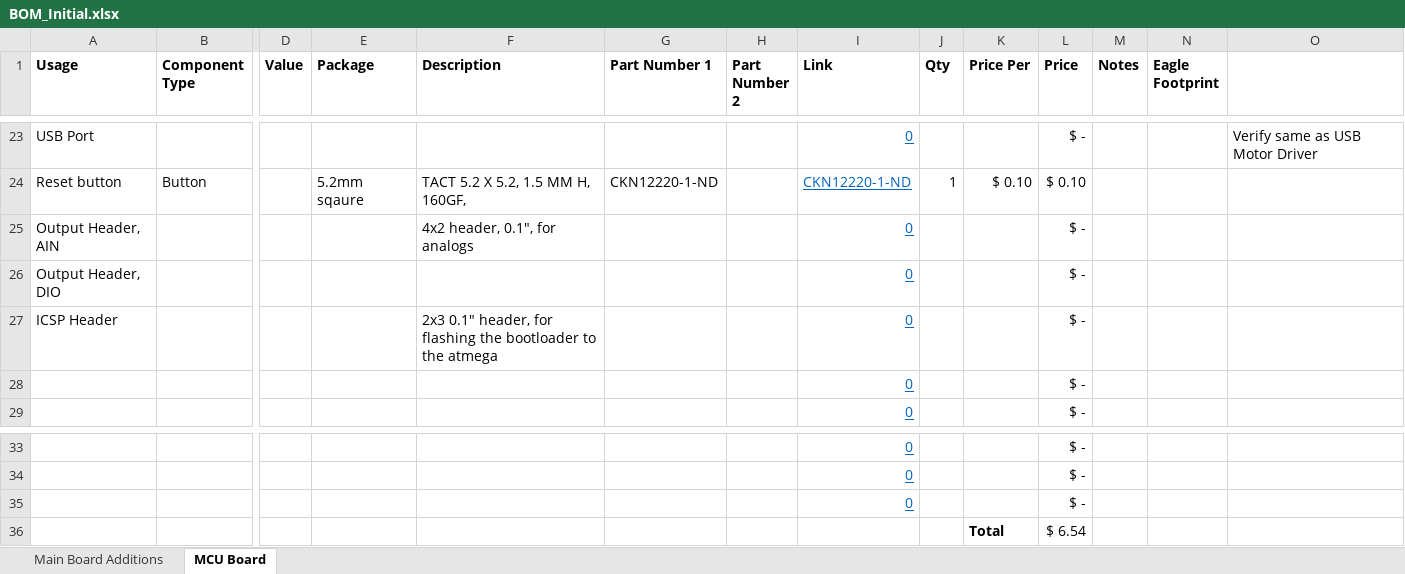
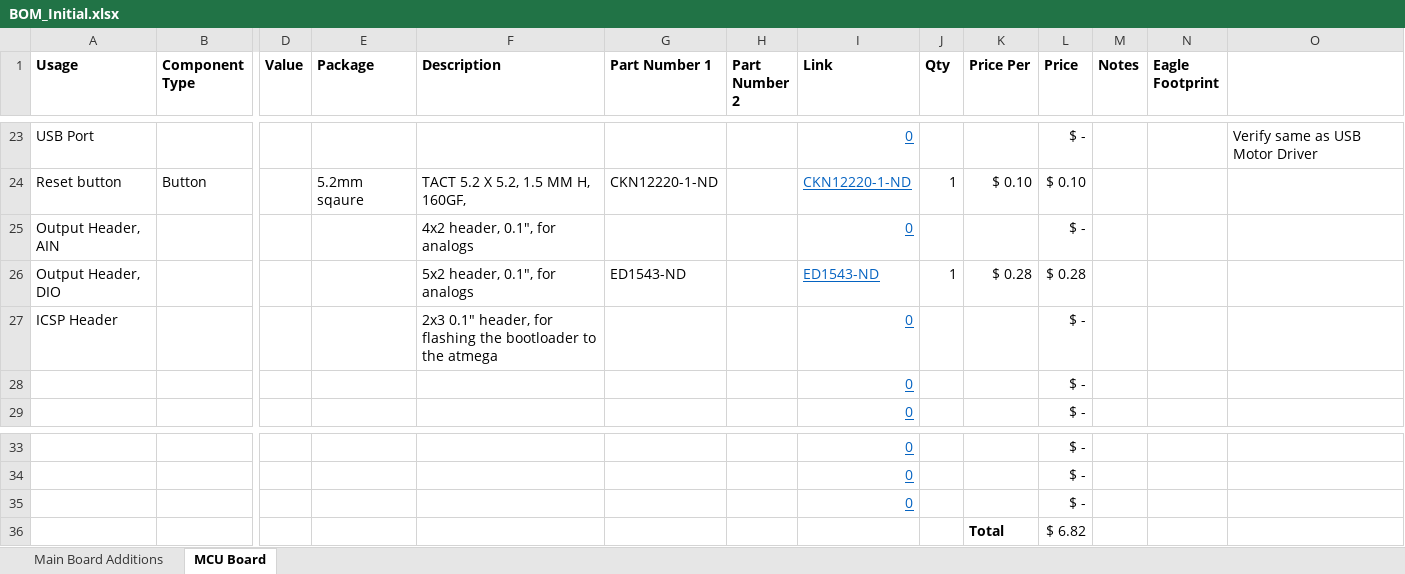
Before and after one commit to MarkGilliland/benchBuddy, an Excel workbook: BOM_Initial.xlsx, sheet MCU Board, drawn as a sheet; only a part is shown, gaps mark what is left out; values as stored, in another font and other column widths than the file's, no borders; conditional formats not drawn; removed rows and columns are numbered as before the commit, all else as after; rows hold the shown columns only; the diff names each change by its address in the sheet, - before the commit and + after, or states it on an @@ line.

Commit message:
Spec'd header part. Added DIO protection diodes and resistors. Significantly more routing done

```diff
--- a/BOM_Initial.xlsx (sheet MCU Board)
+++ b/BOM_Initial.xlsx (sheet MCU Board)
-row 26: Output Header, DIO |  |  |  |  |  |  | 0 |  |  | $ -
+row 26: Output Header, DIO |  |  |  | 5x2 header, 0.1", for analogs | ED1543-ND |  | ED1543-ND | 1 | $ 0.28 | $ 0.28
-L36 (Price): $ 6.54
+L36 (Price): $ 6.82
```
Also changed, not shown: 2 other files.
